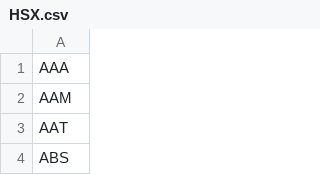
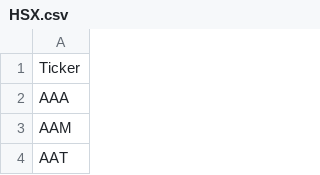
Before and after one commit to quangquatlam/doan, a CSV file: data/HSX.csv, drawn as a sheet; only a part is shown; the shorter side is filled out with more unchanged rows.

```diff
--- a/data/HSX.csv
+++ b/data/HSX.csv
@@ -1 +1,2 @@
+Ticker
 AAA
```
Also changed, not shown: data/HNX.csv, 2 other files.
